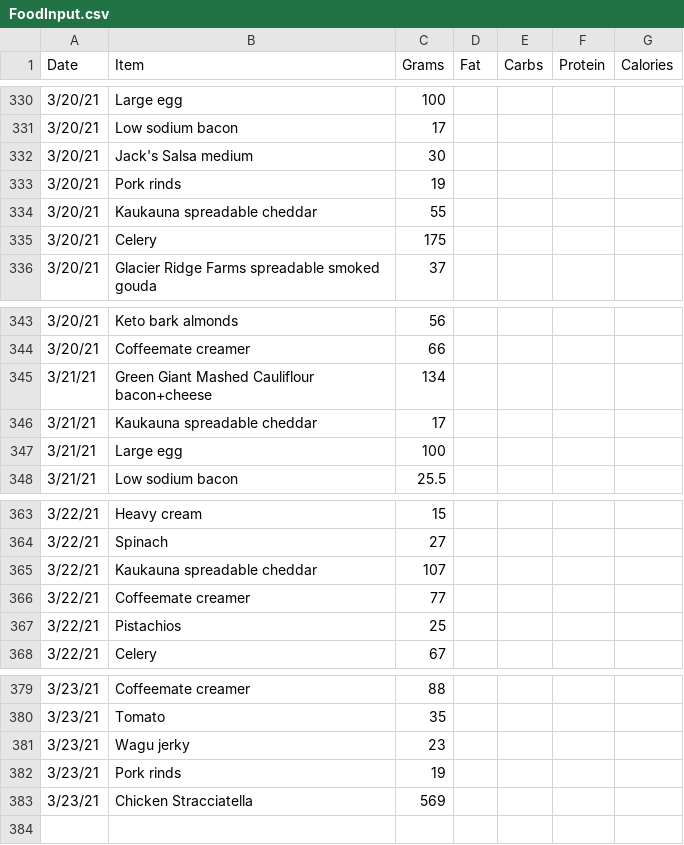
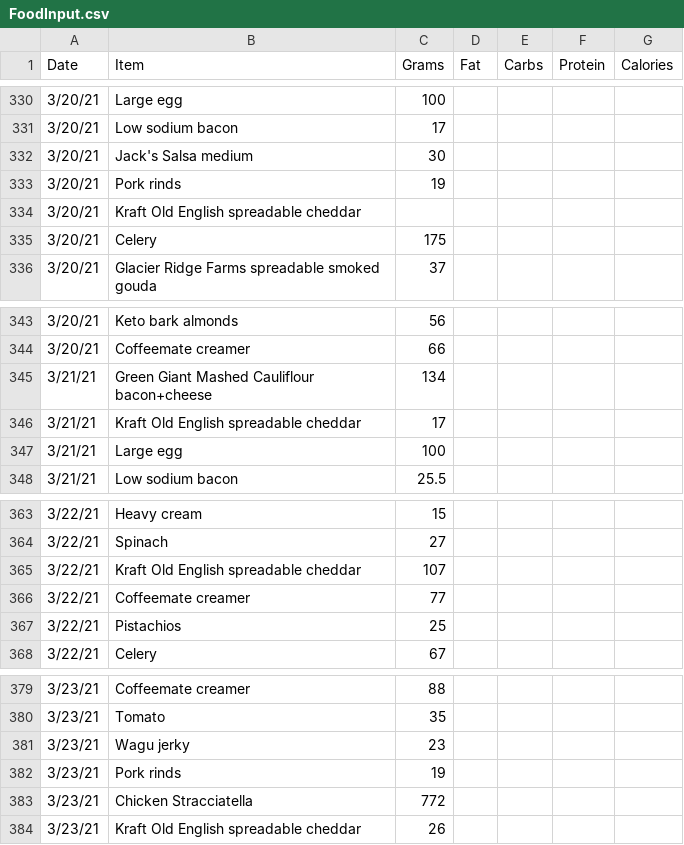
Before and after one commit to tbcombs/Food, a CSV file: FoodInput.csv, drawn as a sheet; only a part is shown, gaps mark what is left out.

Commit message:
Update FoodInput.csv

```diff
--- a/FoodInput.csv
+++ b/FoodInput.csv
@@ -333,3 +333,3 @@ Date,Item,Grams,Fat,Carbs,Protein,Calories
 3/20/21,Pork rinds,19,,,,
-3/20/21,Kaukauna spreadable cheddar,55,,,,
+3/20/21,Kraft Old English spreadable cheddar,,,,
 3/20/21,Celery,175,,,,
@@ -345,3 +345,3 @@ Date,Item,Grams,Fat,Carbs,Protein,Calories
 3/21/21,Green Giant Mashed Cauliflour bacon+cheese,134,,,,
-3/21/21,Kaukauna spreadable cheddar,17,,,,
+3/21/21,Kraft Old English spreadable cheddar,17,,,,
 3/21/21,Large egg,100,,,,
@@ -364,3 +364,3 @@ Date,Item,Grams,Fat,Carbs,Protein,Calories
 3/22/21,Spinach,27,,,,
-3/22/21,Kaukauna spreadable cheddar,107,,,,
+3/22/21,Kraft Old English spreadable cheddar,107,,,,
 3/22/21,Coffeemate creamer,77,,,,
@@ -382,2 +382,3 @@ Date,Item,Grams,Fat,Carbs,Protein,Calories
 3/23/21,Pork rinds,19,,,,
-3/23/21,Chicken Stracciatella,569,,,,
+3/23/21,Chicken Stracciatella,772,,,,
+3/23/21,Kraft Old English spreadable cheddar,26,,,,
```
